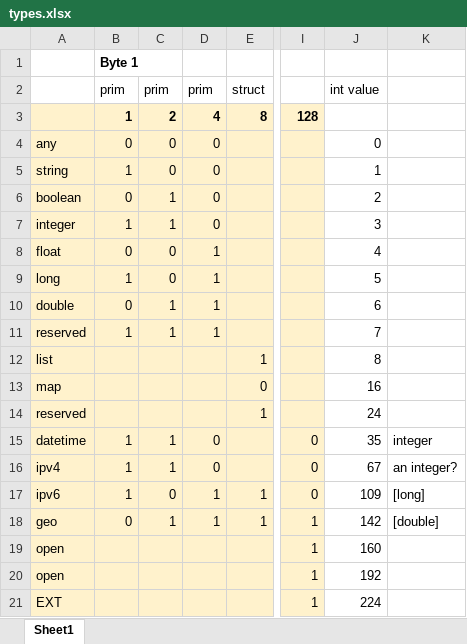
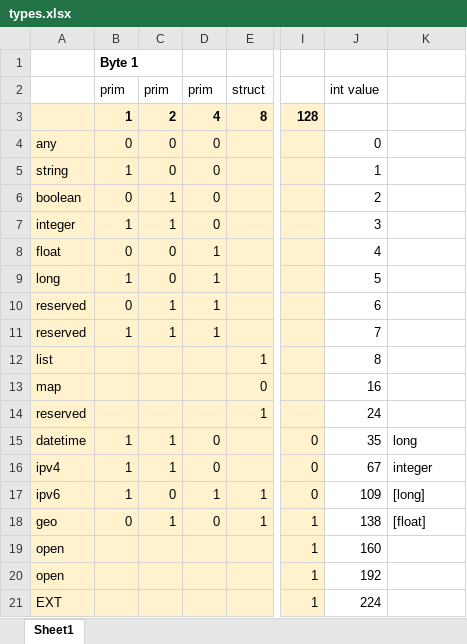
Before and after one commit to Identifiers/identifiers-js, an Excel workbook: types.xlsx, sheet Sheet1, drawn as a sheet; only a part is shown, gaps mark what is left out; values as stored, in another font and other column widths than the file's, no borders; the diff names each change by its address in the sheet, - before the commit and + after, or states it on an @@ line.

Commit message:
Removed double type and re-task float as a 64-bit decimal value float-32 is not very precise and internally is often just a float-64. Couldn't think of an identifier that wanted less decimal precision.

```diff
--- a/types.xlsx (sheet Sheet1)
+++ b/types.xlsx (sheet Sheet1)
-A10: double
+A10: reserved
-K15: integer
+K15: long
-K16: an integer?
+K16: integer
-D18: 1
+D18: 0
-J18: 142
+J18: 138
-K18: [double]
+K18: [float]
```
Also changed, not shown: 4 other files.
